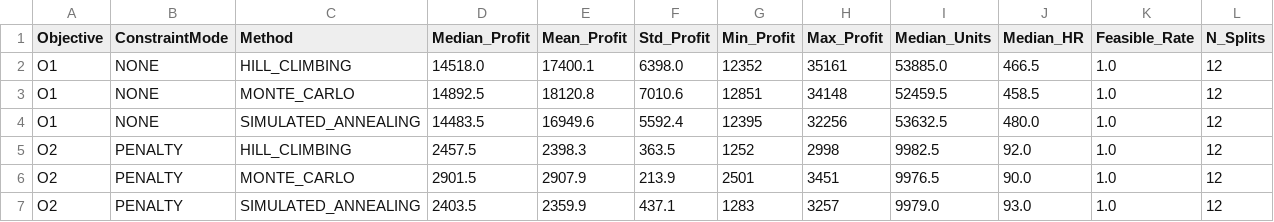
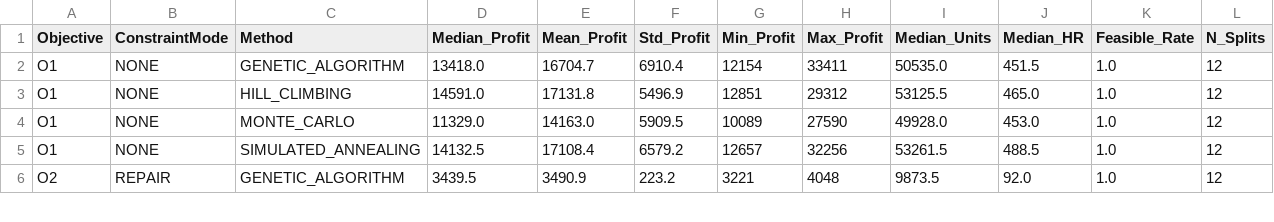
Before and after one commit to joaofarys200/Tiapose2026, a CSV file: csv/optimization/backtest_summary.csv, drawn as a sheet; only a part is shown; the diff covers the shown part only.

```diff
--- a/csv/optimization/backtest_summary.csv
+++ b/csv/optimization/backtest_summary.csv
@@ -1,7 +1,6 @@
 Objective,ConstraintMode,Method,Median_Profit,Mean_Profit,Std_Profit,Min_Profit,Max_Profit,Median_Units,Median_HR,Feasible_Rate,N_Splits
-O1,NONE,HILL_CLIMBING,14518.0,17400.1,6398.0,12352,35161,53885.0,466.5,1.0,12
-O1,NONE,MONTE_CARLO,14892.5,18120.8,7010.6,12851,34148,52459.5,458.5,1.0,12
-O1,NONE,SIMULATED_ANNEALING,14483.5,16949.6,5592.4,12395,32256,53632.5,480.0,1.0,12
-O2,PENALTY,HILL_CLIMBING,2457.5,2398.3,363.5,1252,2998,9982.5,92.0,1.0,12
-O2,PENALTY,MONTE_CARLO,2901.5,2907.9,213.9,2501,3451,9976.5,90.0,1.0,12
-O2,PENALTY,SIMULATED_ANNEALING,2403.5,2359.9,437.1,1283,3257,9979.0,93.0,1.0,12
+O1,NONE,GENETIC_ALGORITHM,13418.0,16704.7,6910.4,12154,33411,50535.0,451.5,1.0,12
+O1,NONE,HILL_CLIMBING,14591.0,17131.8,5496.9,12851,29312,53125.5,465.0,1.0,12
+O1,NONE,MONTE_CARLO,11329.0,14163.0,5909.5,10089,27590,49928.0,453.0,1.0,12
+O1,NONE,SIMULATED_ANNEALING,14132.5,17108.4,6579.2,12657,32256,53261.5,488.5,1.0,12
+O2,REPAIR,GENETIC_ALGORITHM,3439.5,3490.9,223.2,3221,4048,9873.5,92.0,1.0,12
```
Also changed, not shown: 1 added row, 4 removed rows and 41 edited cells elsewhere in this file, csv/optimization/metaheuristica_best_plans.csv, csv/optimization/metaheuristica_runs.csv, 11 other files.
